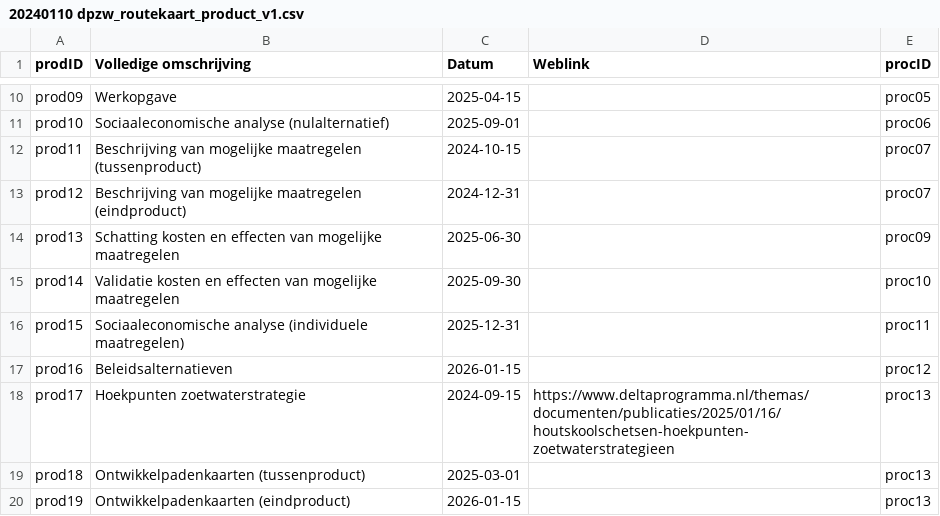
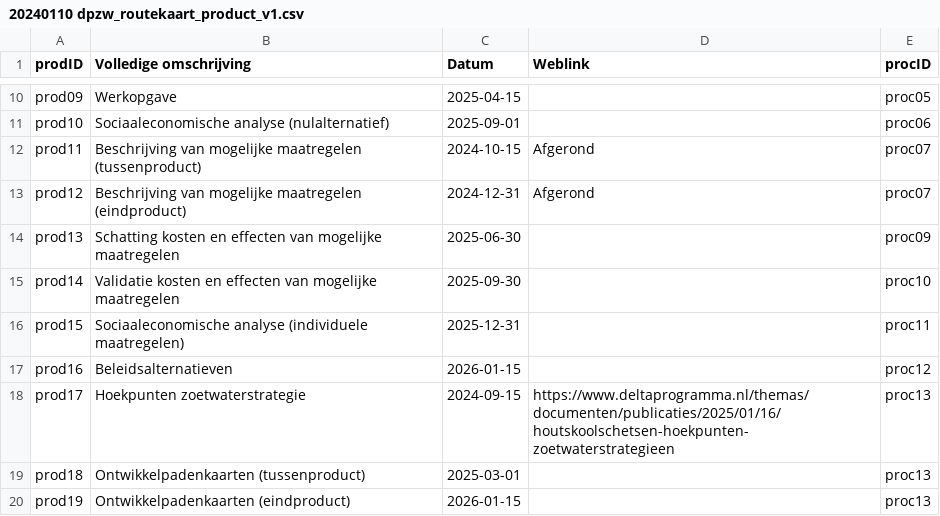
Before and after one commit to Climate-Adaptation-Services/rz-data, a CSV file: 20240110 dpzw_routekaart_product_v1.csv, drawn as a sheet; only a part is shown, gaps mark what is left out.

Commit message:
Update 20240110 dpzw_routekaart_product_v1.csv

```diff
--- a/20240110 dpzw_routekaart_product_v1.csv
+++ b/20240110 dpzw_routekaart_product_v1.csv
@@ -11,4 +11,4 @@ prod09;Werkopgave;2025-04-15;;proc05
 prod10;Sociaaleconomische analyse (nulalternatief);2025-09-01;;proc06
-prod11;Beschrijving van mogelijke maatregelen (tussenproduct);2024-10-15;"";proc07
-prod12;Beschrijving van mogelijke maatregelen (eindproduct);2024-12-31;"";proc07
+prod11;Beschrijving van mogelijke maatregelen (tussenproduct);2024-10-15;"Afgerond";proc07
+prod12;Beschrijving van mogelijke maatregelen (eindproduct);2024-12-31;"Afgerond";proc07
 prod13;Schatting kosten en effecten van mogelijke maatregelen;2025-06-30;;proc09
```
